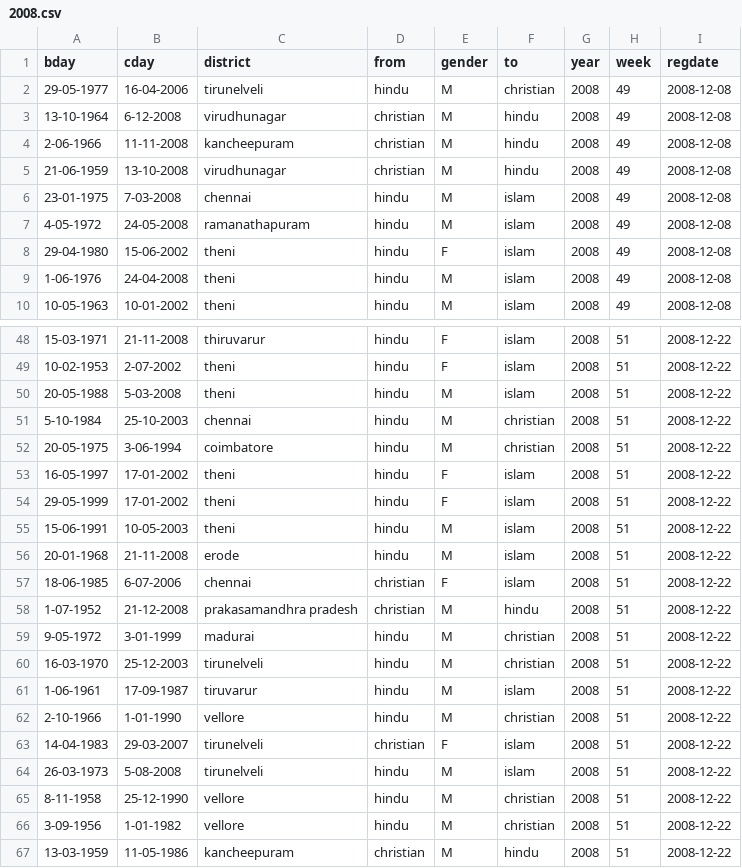
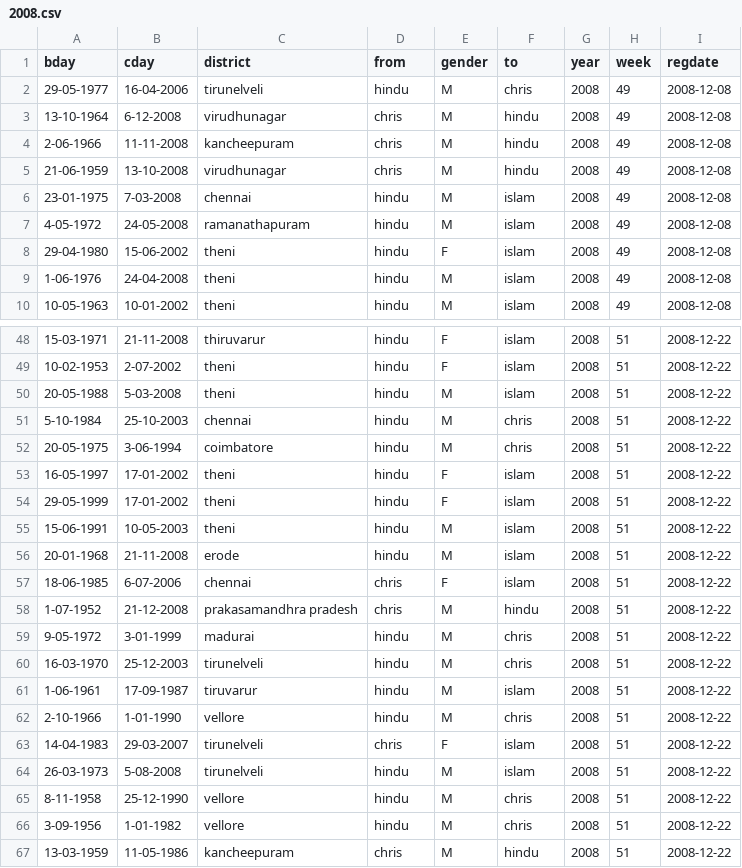
Before and after one commit to kenshinsfish/evigil, a CSV file: yearly_data/2008.csv, drawn as a sheet; only a part is shown, gaps mark what is left out; the diff covers the shown part only.

```diff
--- a/yearly_data/2008.csv
+++ b/yearly_data/2008.csv
@@ -1,6 +1,6 @@
 bday,cday,district,from,gender,to,year,week,regdate
-29-05-1977,16-04-2006,tirunelveli,hindu,M,christian,2008,49,2008-12-08
-13-10-1964,6-12-2008,virudhunagar,christian,M,hindu,2008,49,2008-12-08
-2-06-1966,11-11-2008,kancheepuram,christian,M,hindu,2008,49,2008-12-08
-21-06-1959,13-10-2008,virudhunagar,christian,M,hindu,2008,49,2008-12-08
+29-05-1977,16-04-2006,tirunelveli,hindu,M,chris,2008,49,2008-12-08
+13-10-1964,6-12-2008,virudhunagar,chris,M,hindu,2008,49,2008-12-08
+2-06-1966,11-11-2008,kancheepuram,chris,M,hindu,2008,49,2008-12-08
+21-06-1959,13-10-2008,virudhunagar,chris,M,hindu,2008,49,2008-12-08
 23-01-1975,7-03-2008,chennai,hindu,M,islam,2008,49,2008-12-08
@@ -50,4 +50,4 @@ bday,cday,district,from,gender,to,year,week,regdate
 20-05-1988,5-03-2008,theni,hindu,M,islam,2008,51,2008-12-22
-5-10-1984,25-10-2003,chennai,hindu,M,christian,2008,51,2008-12-22
-20-05-1975,3-06-1994,coimbatore,hindu,M,christian,2008,51,2008-12-22
+5-10-1984,25-10-2003,chennai,hindu,M,chris,2008,51,2008-12-22
+20-05-1975,3-06-1994,coimbatore,hindu,M,chris,2008,51,2008-12-22
 16-05-1997,17-01-2002,theni,hindu,F,islam,2008,51,2008-12-22
@@ -56,12 +56,12 @@ bday,cday,district,from,gender,to,year,week,regdate
 20-01-1968,21-11-2008,erode,hindu,M,islam,2008,51,2008-12-22
-18-06-1985,6-07-2006,chennai,christian,F,islam,2008,51,2008-12-22
-1-07-1952,21-12-2008,prakasamandhra pradesh,christian,M,hindu,2008,51,2008-12-22
-9-05-1972,3-01-1999,madurai,hindu,M,christian,2008,51,2008-12-22
-16-03-1970,25-12-2003,tirunelveli,hindu,M,christian,2008,51,2008-12-22
+18-06-1985,6-07-2006,chennai,chris,F,islam,2008,51,2008-12-22
+1-07-1952,21-12-2008,prakasamandhra pradesh,chris,M,hindu,2008,51,2008-12-22
+9-05-1972,3-01-1999,madurai,hindu,M,chris,2008,51,2008-12-22
+16-03-1970,25-12-2003,tirunelveli,hindu,M,chris,2008,51,2008-12-22
 1-06-1961,17-09-1987,tiruvarur,hindu,M,islam,2008,51,2008-12-22
-2-10-1966,1-01-1990,vellore,hindu,M,christian,2008,51,2008-12-22
-14-04-1983,29-03-2007,tirunelveli,christian,F,islam,2008,51,2008-12-22
+2-10-1966,1-01-1990,vellore,hindu,M,chris,2008,51,2008-12-22
+14-04-1983,29-03-2007,tirunelveli,chris,F,islam,2008,51,2008-12-22
 26-03-1973,5-08-2008,tirunelveli,hindu,M,islam,2008,51,2008-12-22
-8-11-1958,25-12-1990,vellore,hindu,M,christian,2008,51,2008-12-22
-3-09-1956,1-01-1982,vellore,hindu,M,christian,2008,51,2008-12-22
-13-03-1959,11-05-1986,kancheepuram,christian,M,hindu,2008,51,2008-12-22
+8-11-1958,25-12-1990,vellore,hindu,M,chris,2008,51,2008-12-22
+3-09-1956,1-01-1982,vellore,hindu,M,chris,2008,51,2008-12-22
+13-03-1959,11-05-1986,kancheepuram,chris,M,hindu,2008,51,2008-12-22
```
Also changed, not shown: 21 edited cells elsewhere in this file, yearly_data/2009.csv, yearly_data/2018.csv, 9 other files.
